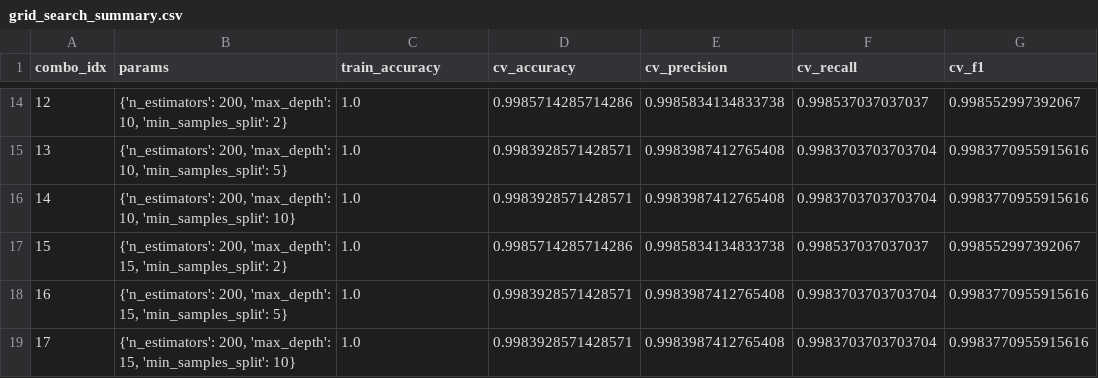
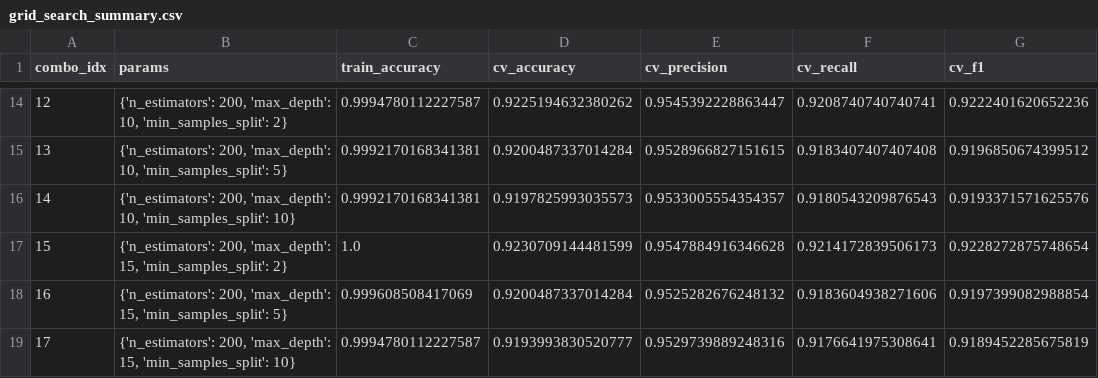
Before and after one commit to Aki-hiro1/penguin_program, a CSV file: output/grid_search/grid_search_summary.csv, drawn as a sheet; only a part is shown, gaps mark what is left out; the diff covers the shown part only.

Commit message:
updata sample and training method

```diff
--- a/output/grid_search/grid_search_summary.csv
+++ b/output/grid_search/grid_search_summary.csv
@@ -14,6 +14,6 @@ combo_idx,params,train_accuracy,cv_accuracy,cv_precision,cv_recall,cv_f1
-12,"{'n_estimators': 200, 'max_depth': 10, 'min_samples_split': 2}",1.0,0.9985714285714286,0.9985834134833738,0.998537037037037,0.998552997392067
-13,"{'n_estimators': 200, 'max_depth': 10, 'min_samples_split': 5}",1.0,0.9983928571428571,0.9983987412765408,0.9983703703703704,0.9983770955915616
-14,"{'n_estimators': 200, 'max_depth': 10, 'min_samples_split': 10}",1.0,0.9983928571428571,0.9983987412765408,0.9983703703703704,0.9983770955915616
-15,"{'n_estimators': 200, 'max_depth': 15, 'min_samples_split': 2}",1.0,0.9985714285714286,0.9985834134833738,0.998537037037037,0.998552997392067
-16,"{'n_estimators': 200, 'max_depth': 15, 'min_samples_split': 5}",1.0,0.9983928571428571,0.9983987412765408,0.9983703703703704,0.9983770955915616
-17,"{'n_estimators': 200, 'max_depth': 15, 'min_samples_split': 10}",1.0,0.9983928571428571,0.9983987412765408,0.9983703703703704,0.9983770955915616
+12,"{'n_estimators': 200, 'max_depth': 10, 'min_samples_split': 2}",0.9994780112227587,0.9225194632380262,0.9545392228863447,0.9208740740740741,0.9222401620652236
+13,"{'n_estimators': 200, 'max_depth': 10, 'min_samples_split': 5}",0.9992170168341381,0.9200487337014284,0.9528966827151615,0.9183407407407408,0.9196850674399512
+14,"{'n_estimators': 200, 'max_depth': 10, 'min_samples_split': 10}",0.9992170168341381,0.9197825993035573,0.9533005554354357,0.9180543209876543,0.9193371571625576
+15,"{'n_estimators': 200, 'max_depth': 15, 'min_samples_split': 2}",1.0,0.9230709144481599,0.9547884916346628,0.9214172839506173,0.9228272875748654
+16,"{'n_estimators': 200, 'max_depth': 15, 'min_samples_split': 5}",0.999608508417069,0.9200487337014284,0.9525282676248132,0.9183604938271606,0.9197399082988854
+17,"{'n_estimators': 200, 'max_depth': 15, 'min_samples_split': 10}",0.9994780112227587,0.9193993830520777,0.9529739889248316,0.9176641975308641,0.9189452285675819
```
Also changed, not shown: 59 edited cells elsewhere in this file, 29 other files.
